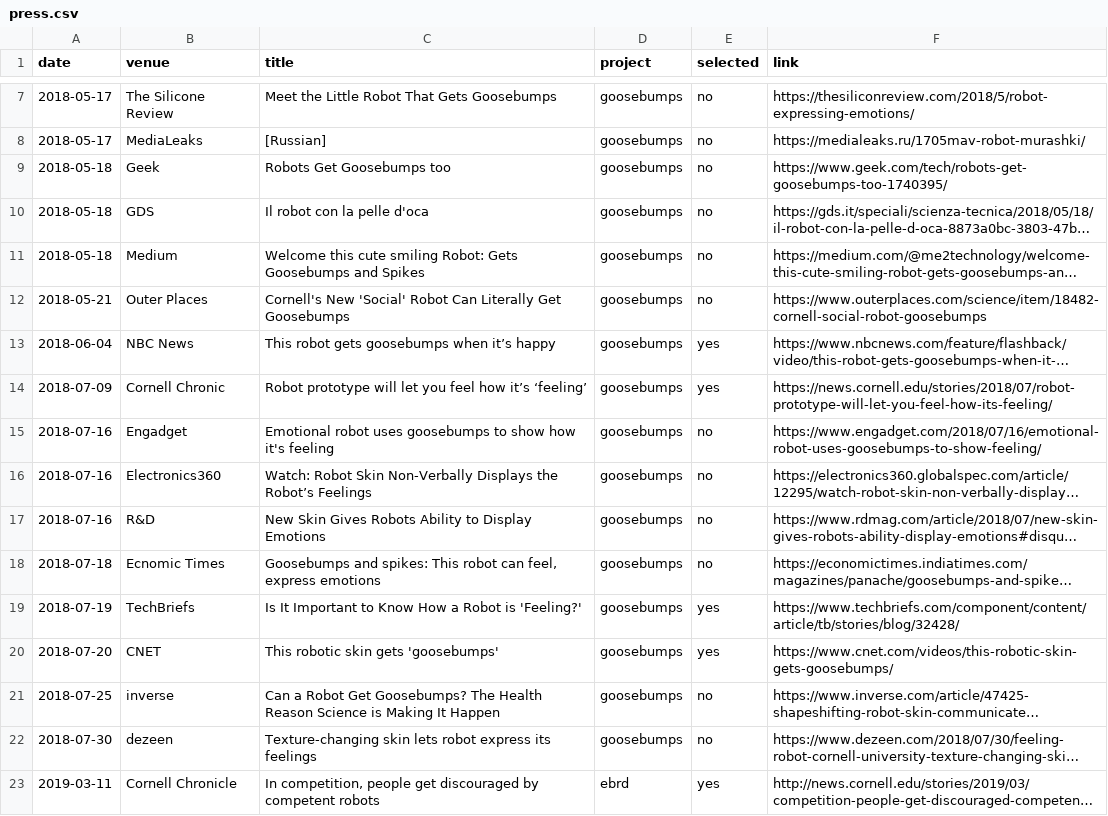
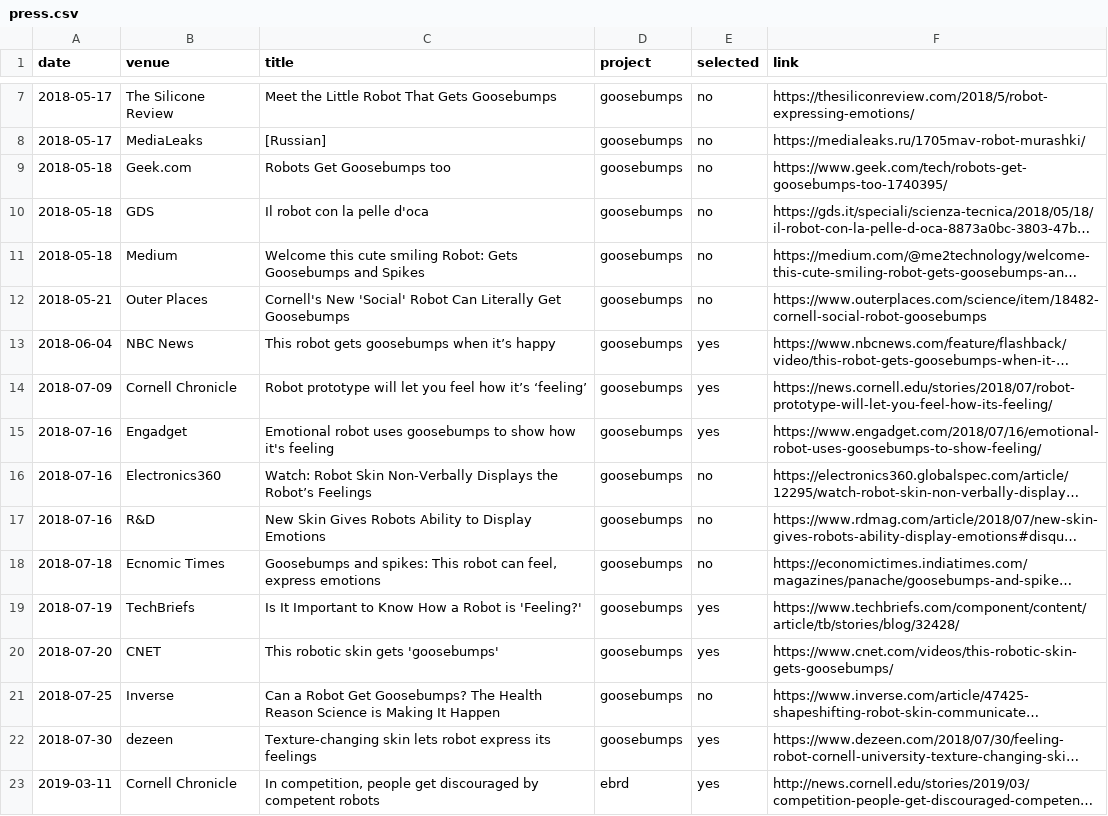
Before and after one commit to hrc2/hrc2.github.io, a CSV file: _data/press.csv, drawn as a sheet; only a part is shown, gaps mark what is left out; long unchanged cells end in …; the diff names each change by its address in the sheet, - before the commit and + after, or states it on an @@ line.

Commit message:
Update press.csv

```diff
--- a/_data/press.csv
+++ b/_data/press.csv
-B9 (venue): Geek
+B9 (venue): Geek.com
-B14 (venue): Cornell Chronic
+B14 (venue): Cornell Chronicle
-E15 (selected): no
+E15 (selected): yes
-B21 (venue): inverse
+B21 (venue): Inverse
-E22 (selected): no
+E22 (selected): yes
```
